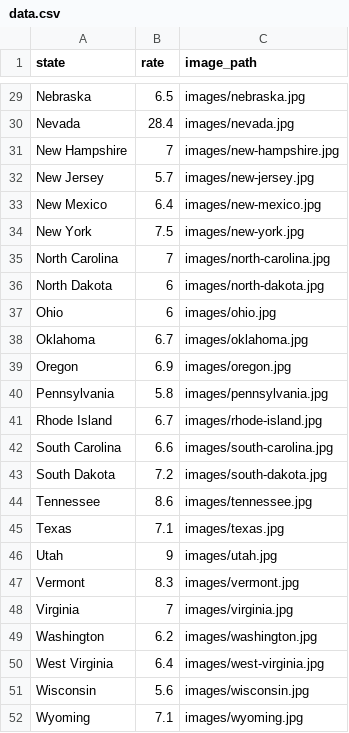
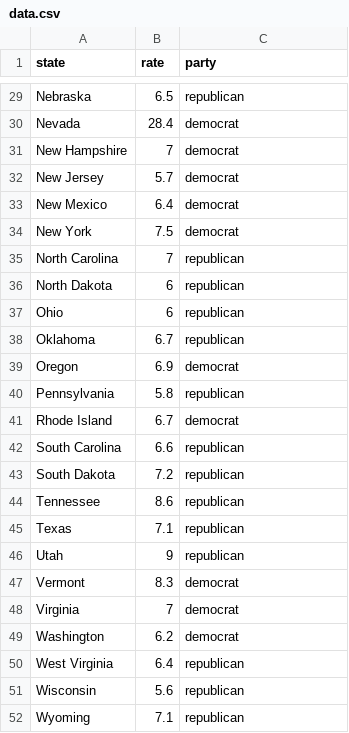
Before and after one commit to avangemert/2016-marriage-rates, a CSV file: assets/data/data.csv, drawn as a sheet; only a part is shown, gaps mark what is left out; the diff covers the shown part only; the diff names each change by its address in the sheet, - before the commit and + after, or states it on an @@ line.

Commit message:
added political party column

```diff
--- a/assets/data/data.csv
+++ b/assets/data/data.csv
-C1: image_path
+C1: party
-C29 (party): images/nebraska.jpg
+C29 (party): republican
-C30 (party): images/nevada.jpg
+C30 (party): democrat
-C31 (party): images/new-hampshire.jpg
+C31 (party): democrat
-C32 (party): images/new-jersey.jpg
+C32 (party): democrat
-C33 (party): images/new-mexico.jpg
+C33 (party): democrat
-C34 (party): images/new-york.jpg
+C34 (party): democrat
-C35 (party): images/north-carolina.jpg
+C35 (party): republican
-C36 (party): images/north-dakota.jpg
+C36 (party): republican
-C37 (party): images/ohio.jpg
+C37 (party): republican
-C38 (party): images/oklahoma.jpg
+C38 (party): republican
-C39 (party): images/oregon.jpg
+C39 (party): democrat
-C40 (party): images/pennsylvania.jpg
+C40 (party): republican
-C41 (party): images/rhode-island.jpg
+C41 (party): democrat
-C42 (party): images/south-carolina.jpg
+C42 (party): republican
-C43 (party): images/south-dakota.jpg
+C43 (party): republican
-C44 (party): images/tennessee.jpg
+C44 (party): republican
-C45 (party): images/texas.jpg
+C45 (party): republican
-C46 (party): images/utah.jpg
+C46 (party): republican
-C47 (party): images/vermont.jpg
+C47 (party): democrat
-C48 (party): images/virginia.jpg
+C48 (party): democrat
-C49 (party): images/washington.jpg
+C49 (party): democrat
-C50 (party): images/west-virginia.jpg
+C50 (party): republican
-C51 (party): images/wisconsin.jpg
+C51 (party): republican
-C52 (party): images/wyoming.jpg
+C52 (party): republican
```
Also changed, not shown: 27 edited cells elsewhere in this file.
